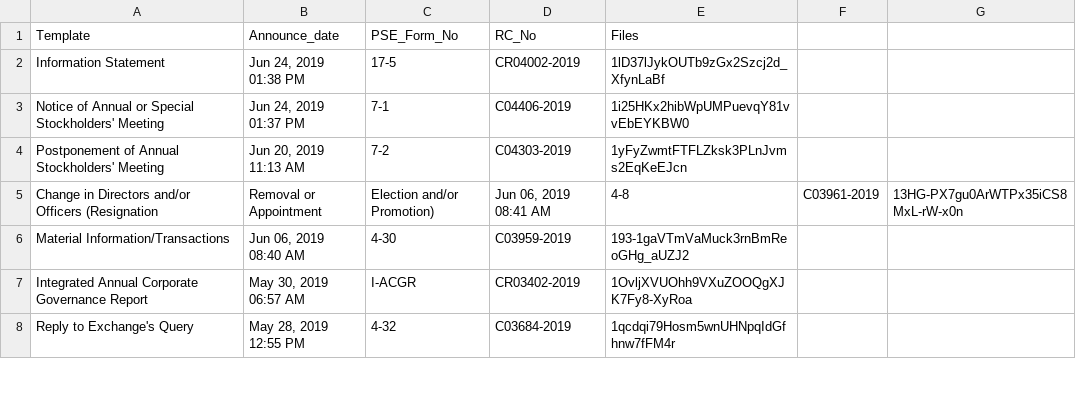
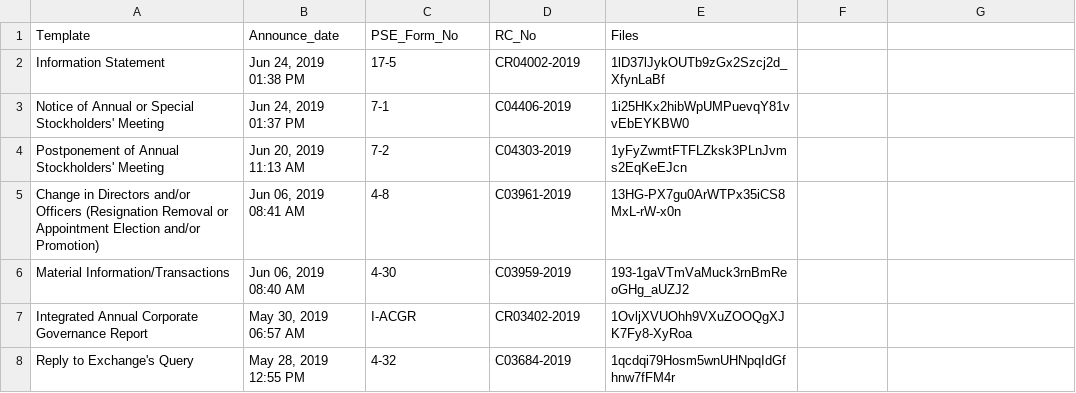
Before and after one commit to abacorecapital/abacorecapital.github.io, a CSV file: _data/PSE_filings.csv, drawn as a sheet; only a part is shown; removed rows and columns are numbered as before the commit, all else as after; the diff names each change by its address in the sheet, - before the commit and + after, or states it on an @@ line.

Commit message:
Update PSE_filings.csv

```diff
--- a/_data/PSE_filings.csv
+++ b/_data/PSE_filings.csv
-row 5: Change in Directors and/or Officers (Resignation | Removal or Appointment | Election and/or Promotion) | Jun 06, 2019 08:41 AM | 4-8 | C03961-2019 | 13HG-PX7gu0ArWTPx35iCS8MxL-rW-x0n
+row 5: Change in Directors and/or Officers (Resignation Removal or Appointment Election and/or Promotion) | Jun 06, 2019 08:41 AM | 4-8 | C03961-2019 | 13HG-PX7gu0ArWTPx35iCS8MxL-rW-x0n
```
